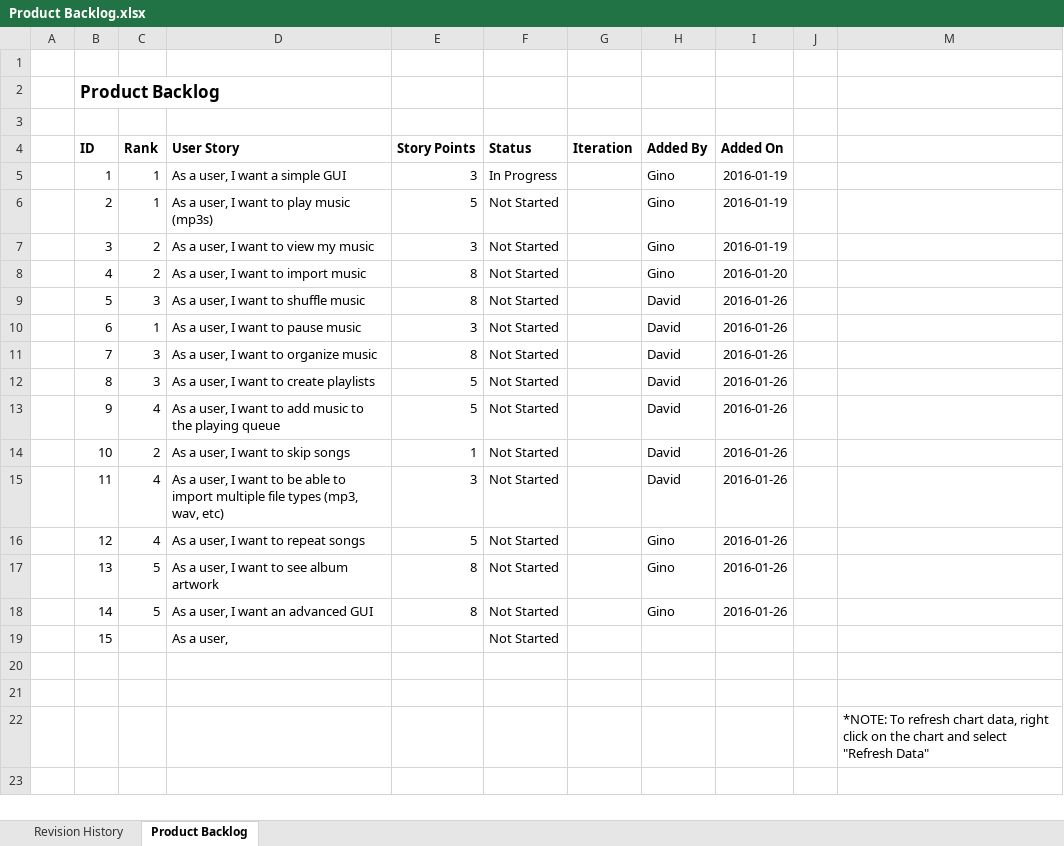
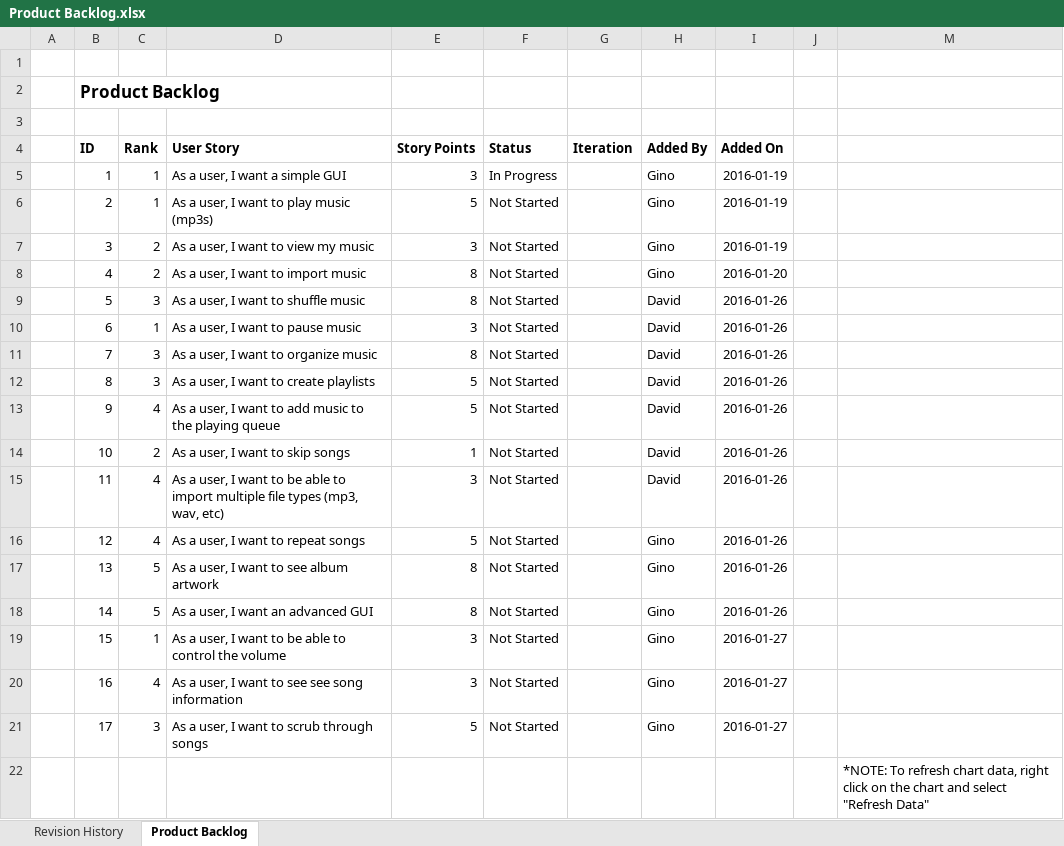
Before and after one commit to NickDallier/ProjectMan, an Excel workbook: Documents/Backlogs/Product Backlog.xlsx, sheet Product Backlog, drawn as a sheet; values as stored, in another font and other column widths than the file's, no borders; charts and pictures and table styles not drawn; the diff names each change by its address in the sheet, - before the commit and + after, or states it on an @@ line.

Commit message:
Updated Sprint Backlog

```diff
--- a/Documents/Backlogs/Product Backlog.xlsx (sheet Product Backlog)
+++ b/Documents/Backlogs/Product Backlog.xlsx (sheet Product Backlog)
-C19 (Rank): (empty)
+C19 (Rank): 1
-D19 (User Story): As a user,
+D19 (User Story): As a user, I want to be able to control the volume
-E19 (Story Points): (empty)
+E19 (Story Points): 3
-H19 (Added By): (empty)
+H19 (Added By): Gino
-I19 (Added On): (empty)
+I19 (Added On): 2016-01-27
-row 20: (empty)
+row 20:  | 16 | 4 | As a user, I want to see see song information | 3 | Not Started |  | Gino | 2016-01-27
-row 21: (empty)
+row 21:  | 17 | 3 | As a user, I want to scrub through songs | 5 | Not Started |  | Gino | 2016-01-27
```
Also changed, not shown: hidden cells, charts or pictures, Documents/Backlogs/Sprint Backlog.xlsx.
